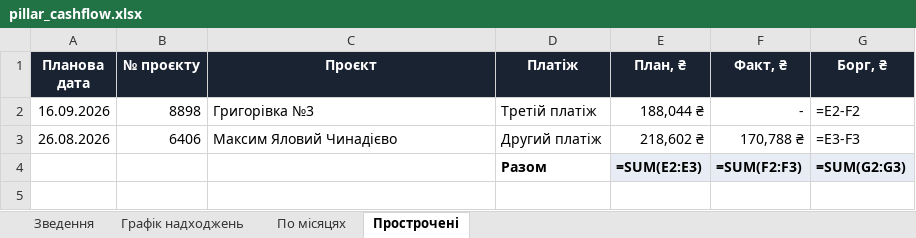
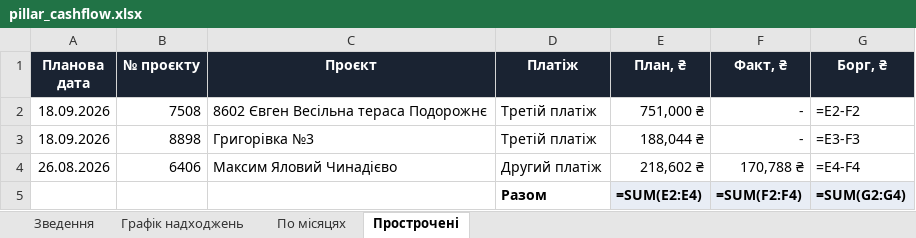
Before and after one commit to aleksandrkhoma-coder/pillar, an Excel workbook: pillar_cashflow.xlsx, sheet Прострочені, drawn as a sheet; values as stored, in another font and other column widths than the file's, no borders; formulas without a stored value are shown as written; addresses are those after the commit; the diff names each change by its address in the sheet, - before the commit and + after, or states it on an @@ line.

```diff
--- a/pillar_cashflow.xlsx (sheet Прострочені)
+++ b/pillar_cashflow.xlsx (sheet Прострочені)
+row 2: 18.09.2026 | 7508 | 8602 Євген Весільна тераса Подорожнє | Третій платіж | 751,000 ₴ | - | =E2-F2
-A3 (Планова дата): 16.09.2026
+A3 (Планова дата): 18.09.2026
-G3 (Борг, ₴): =E2-F2
+G3 (Борг, ₴): =E3-F3
-G4 (Борг, ₴): =E3-F3
+G4 (Борг, ₴): =E4-F4
-E5 (План, ₴): =SUM(E2:E3)
+E5 (План, ₴): =SUM(E2:E4)
-F5 (Факт, ₴): =SUM(F2:F3)
+F5 (Факт, ₴): =SUM(F2:F4)
-G5 (Борг, ₴): =SUM(G2:G3)
+G5 (Борг, ₴): =SUM(G2:G4)
```
Also changed, not shown: sheet Графік надходжень, sheet Зведення, 53 other files.
